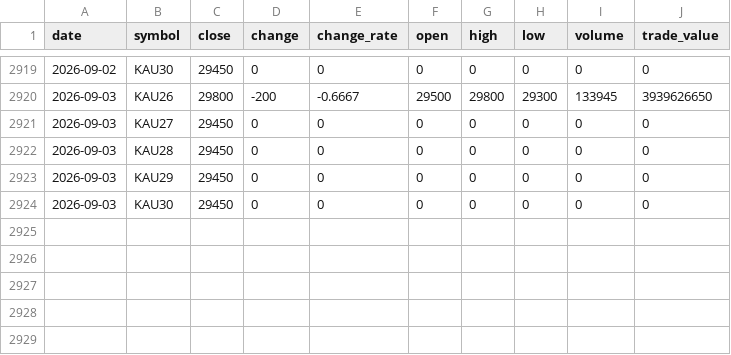
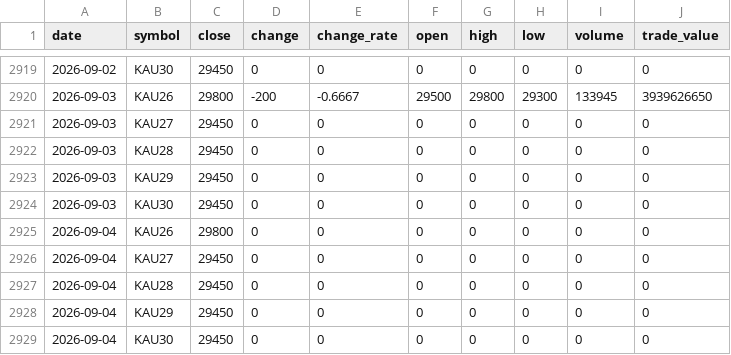
Before and after one commit to ebrain725/ebrain725.github.io, a CSV file: public/data/prices.csv, drawn as a sheet; only a part is shown, gaps mark what is left out; the diff names each change by its address in the sheet, - before the commit and + after, or states it on an @@ line.

```diff
--- a/public/data/prices.csv
+++ b/public/data/prices.csv
+row 2925: 2026-09-04 | KAU26 | 29800 | 0 | 0 | 0 | 0 | 0 | 0 | 0
+row 2926: 2026-09-04 | KAU27 | 29450 | 0 | 0 | 0 | 0 | 0 | 0 | 0
+row 2927: 2026-09-04 | KAU28 | 29450 | 0 | 0 | 0 | 0 | 0 | 0 | 0
+row 2928: 2026-09-04 | KAU29 | 29450 | 0 | 0 | 0 | 0 | 0 | 0 | 0
+row 2929: 2026-09-04 | KAU30 | 29450 | 0 | 0 | 0 | 0 | 0 | 0 | 0
```
